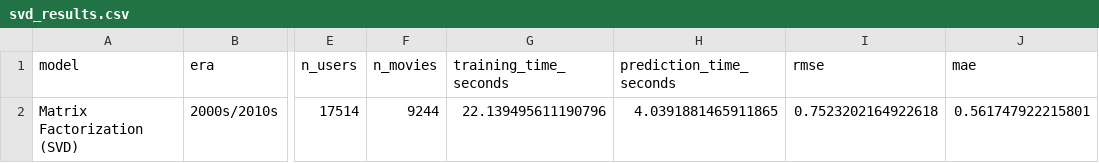
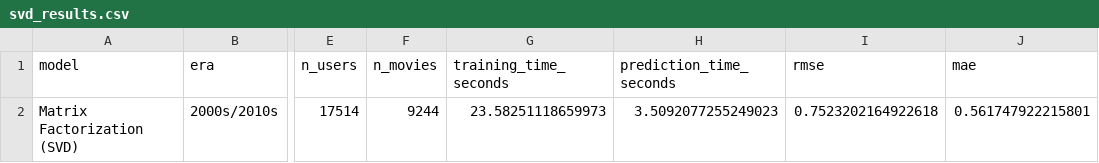
Before and after one commit to GuiGuidugli/algorithm-comparison-study, a CSV file: results/svd_results.csv, drawn as a sheet; only a part is shown, gaps mark what is left out; the diff names each change by its address in the sheet, - before the commit and + after, or states it on an @@ line.

```diff
--- a/results/svd_results.csv
+++ b/results/svd_results.csv
-G2 (training_time_seconds): 22.139495611190796
+G2 (training_time_seconds): 23.58251118659973
-H2 (prediction_time_seconds): 4.0391881465911865
+H2 (prediction_time_seconds): 3.5092077255249023
```
Also changed, not shown: 5 other files.
